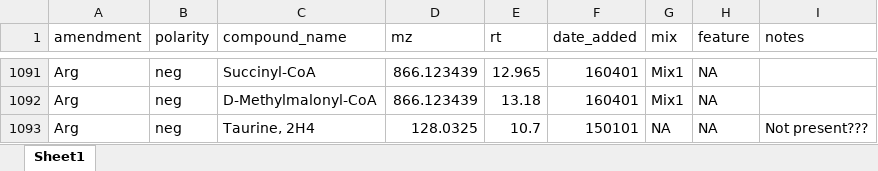
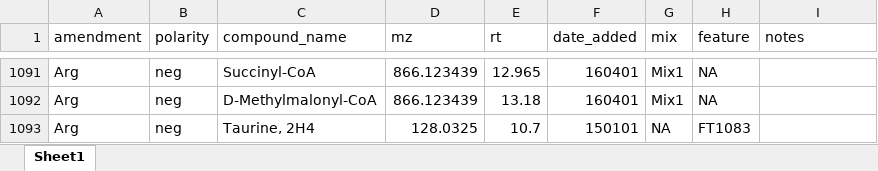
Before and after one commit to wkumler/PARAGON, an Excel workbook: untargeted/manual_annotations.xlsx, sheet Sheet1, drawn as a sheet; only a part is shown, gaps mark what is left out; values as stored, in another font and other column widths than the file's, no borders; the diff names each change by its address in the sheet, - before the commit and + after, or states it on an @@ line.

Commit message:
Found Taurine IS for Arg neg lol

```diff
--- a/untargeted/manual_annotations.xlsx (sheet Sheet1)
+++ b/untargeted/manual_annotations.xlsx (sheet Sheet1)
-H1093 (feature): NA
+H1093 (feature): FT1083
-I1093 (notes): Not present???
+I1093 (notes): (empty)
```
